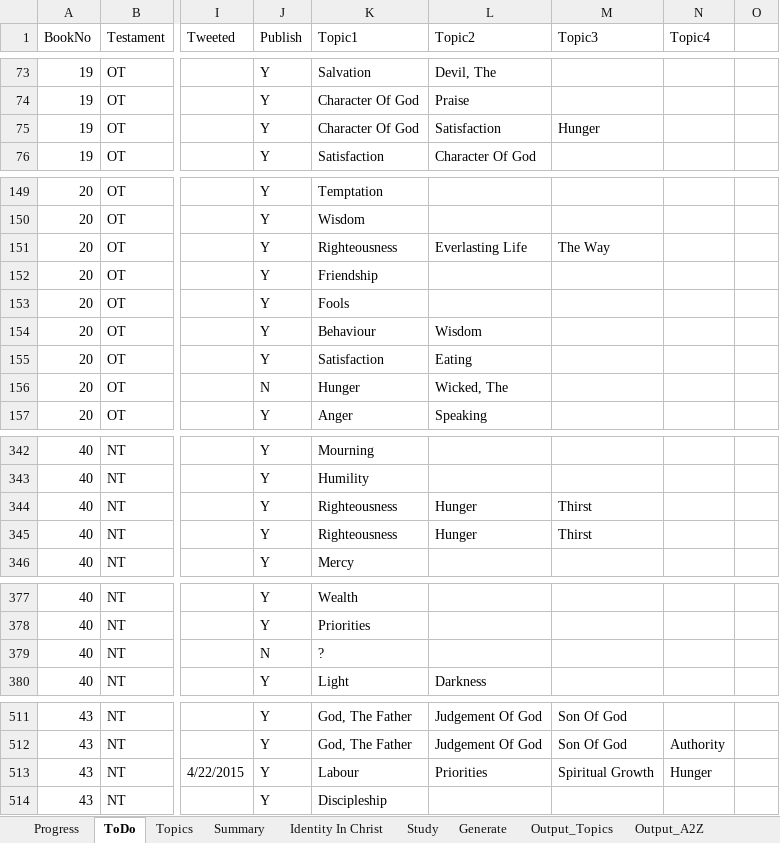
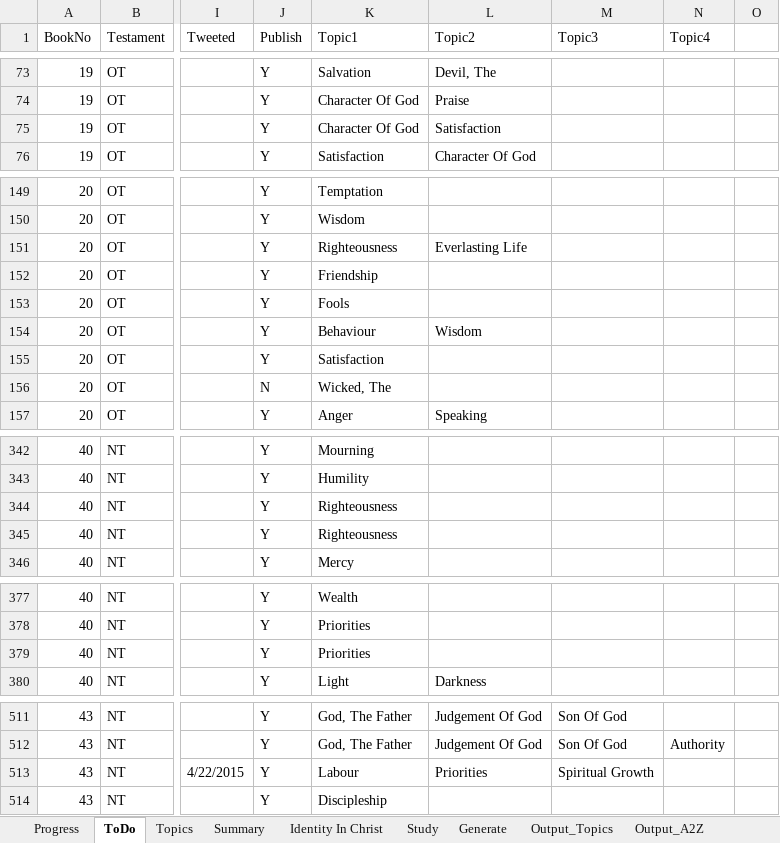
Before and after one commit to simptim1967/todobible, an Excel workbook: TodoBible.xlsm, sheet ToDo, drawn as a sheet; only a part is shown, gaps mark what is left out; values as stored, in another font and other column widths than the file's, no cell formats; the diff covers the shown part only; the diff names each change by its address in the sheet, - before the commit and + after, or states it on an @@ line.

```diff
--- a/TodoBible.xlsm (sheet ToDo)
+++ b/TodoBible.xlsm (sheet ToDo)
-M75 (Topic3): Hunger
+M75 (Topic3): (empty)
-M151 (Topic3): The Way
+M151 (Topic3): (empty)
-L155 (Topic2): Eating
+L155 (Topic2): (empty)
-K156 (Topic1): Hunger
+K156 (Topic1): Wicked, The
-L156 (Topic2): Wicked, The
+L156 (Topic2): (empty)
-L344:L345 (Topic2): Hunger
+L344:L345 (Topic2): (empty)
-M344:M345 (Topic3): Thirst
+M344:M345 (Topic3): (empty)
-J379 (Publish): N
+J379 (Publish): Y
-K379 (Topic1): ?
+K379 (Topic1): Priorities
-N513 (Topic4): Hunger
+N513 (Topic4): (empty)
```
Also changed, not shown: 1 edited cell elsewhere in this sheet, sheet Topics, sheet Generate, sheet Progress, cell formats, 10 other files.
